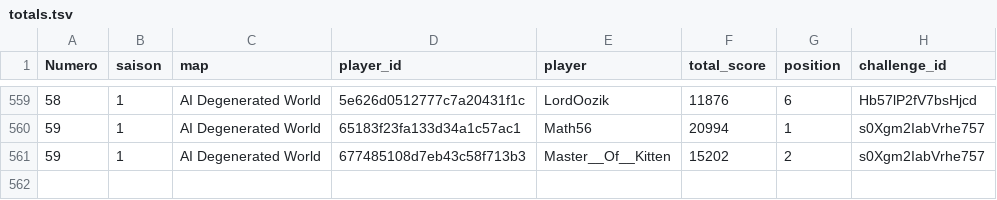
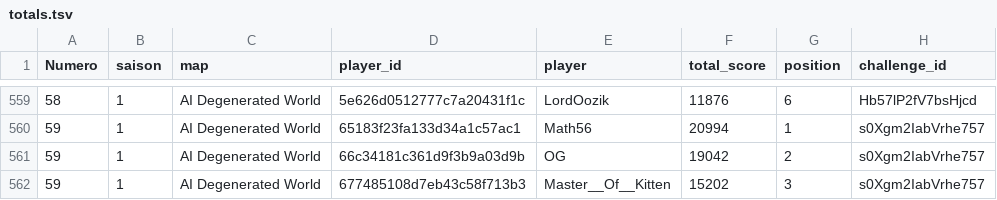
Before and after one commit to ComteUnderscoreL/geostats, a TSV file: data/totals.tsv, drawn as a sheet; only a part is shown, gaps mark what is left out.

```diff
--- a/data/totals.tsv
+++ b/data/totals.tsv
@@ -560,2 +560,3 @@ Numero	saison	map	player_id	player	total_score	position	challenge_id
 59	1	AI Degenerated World	65183f23fa133d34a1c57ac1	Math56	20994	1	s0Xgm2IabVrhe757
-59	1	AI Degenerated World	677485108d7eb43c58f713b3	Master__Of__Kitten	15202	2	s0Xgm2IabVrhe757
+59	1	AI Degenerated World	66c34181c361d9f3b9a03d9b	OG	19042	2	s0Xgm2IabVrhe757
+59	1	AI Degenerated World	677485108d7eb43c58f713b3	Master__Of__Kitten	15202	3	s0Xgm2IabVrhe757
```
Also changed, not shown: data/rounds.tsv.
